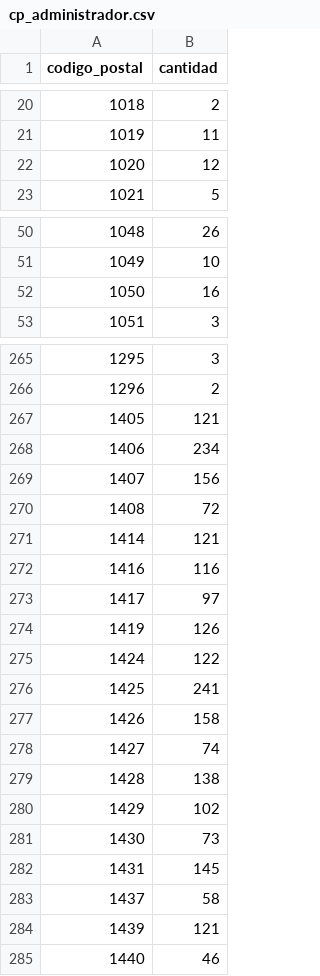
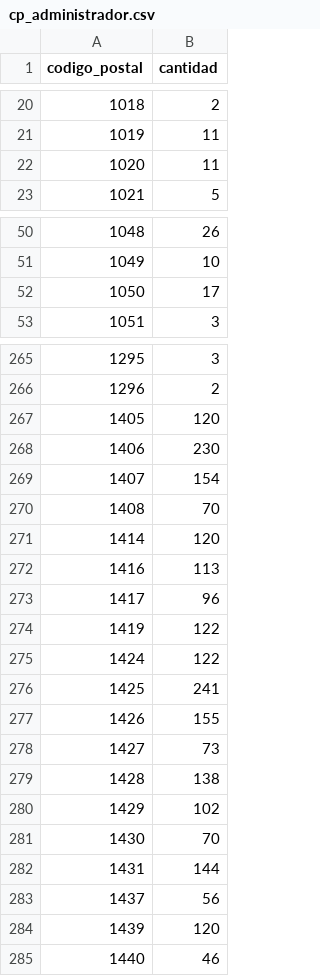
Before and after one commit to PabloAlaniz/administradores-consorcios-caba, a CSV file: data/agregados/cp_administrador.csv, drawn as a sheet; only a part is shown, gaps mark what is left out; the diff covers the shown part only.

```diff
--- a/data/agregados/cp_administrador.csv
+++ b/data/agregados/cp_administrador.csv
@@ -21,3 +21,3 @@ codigo_postal,cantidad
 1019,11
-1020,12
+1020,11
 1021,5
@@ -51,3 +51,3 @@ codigo_postal,cantidad
 1049,10
-1050,16
+1050,17
 1051,3
@@ -266,20 +266,20 @@ codigo_postal,cantidad
 1296,2
-1405,121
-1406,234
-1407,156
-1408,72
-1414,121
-1416,116
-1417,97
-1419,126
+1405,120
+1406,230
+1407,154
+1408,70
+1414,120
+1416,113
+1417,96
+1419,122
 1424,122
 1425,241
-1426,158
-1427,74
+1426,155
+1427,73
 1428,138
 1429,102
-1430,73
-1431,145
-1437,58
-1439,121
+1430,70
+1431,144
+1437,56
+1439,120
 1440,46
```
Also changed, not shown: 8 edited cells elsewhere in this file, data/evolutivo/evolucion_comuna_administrador.csv, data/evolutivo/evolucion_cp_administrador.csv, 32 other files.
